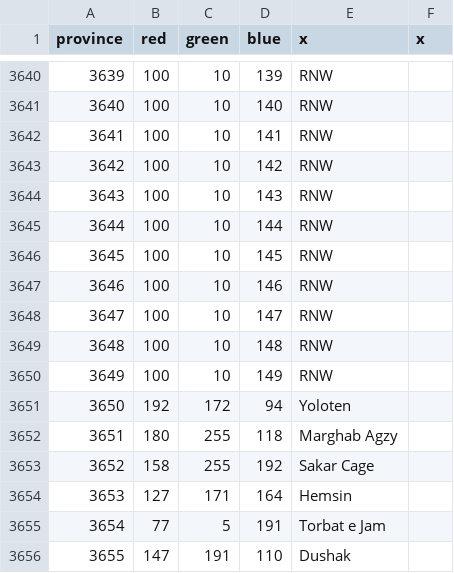
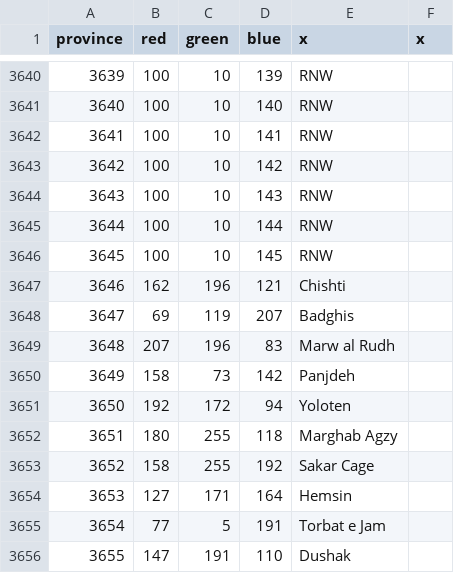
Before and after one commit to AltanIV/Victorum-Universalis-1.35.-KEBAB, a CSV file: map/definition.csv, drawn as a sheet; only a part is shown, gaps mark what is left out.

```diff
--- a/map/definition.csv
+++ b/map/definition.csv
@@ -3646,6 +3646,6 @@ province;red;green;blue;x;x
 3645;100;10;145;RNW;
-3646;100;10;146;RNW;
-3647;100;10;147;RNW;
-3648;100;10;148;RNW;
-3649;100;10;149;RNW;
+3646;162;196;121;Chishti;
+3647;69;119;207;Badghis;
+3648;207;196;83;Marw al Rudh;
+3649;158;73;142;Panjdeh;
 3650;192;172;94;Yoloten;
```
Also changed, not shown: 14 other files.
